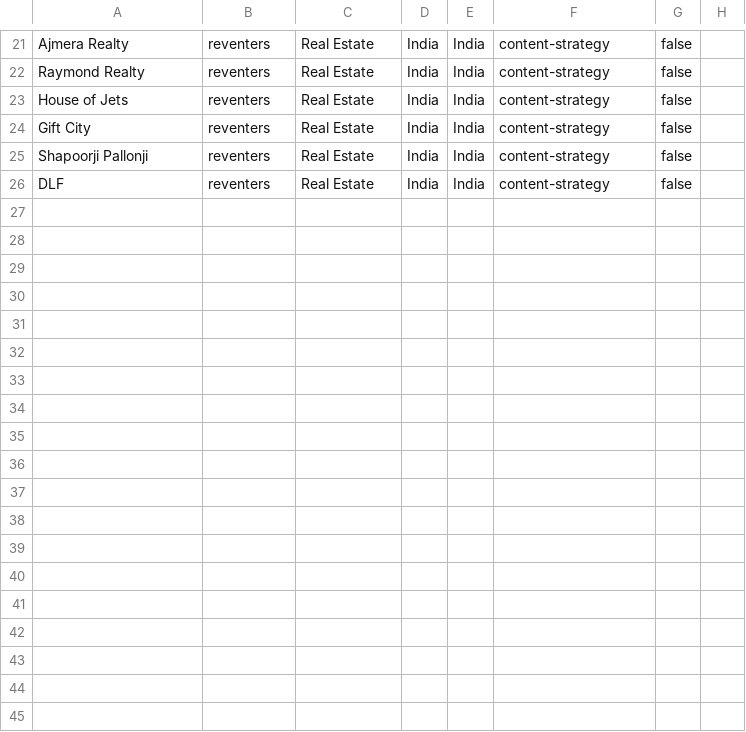
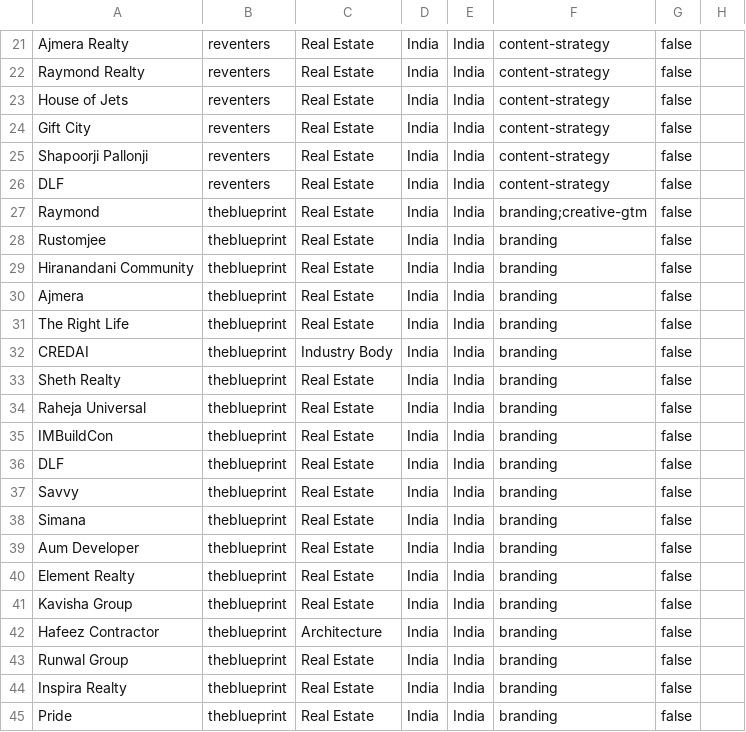
Before and after one commit to govindrai80/AgentForCompetitonStudy, a CSV file: data/clients.csv, drawn as a sheet; only a part is shown, gaps mark what is left out.

```diff
--- a/data/clients.csv
+++ b/data/clients.csv
@@ -26 +26,20 @@ Shapoorji Pallonji,reventers,Real Estate,India,India,content-strategy,false,
 DLF,reventers,Real Estate,India,India,content-strategy,false,
+Raymond,theblueprint,Real Estate,India,India,branding;creative-gtm,false,
+Rustomjee,theblueprint,Real Estate,India,India,branding,false,
+Hiranandani Community,theblueprint,Real Estate,India,India,branding,false,
+Ajmera,theblueprint,Real Estate,India,India,branding,false,
+The Right Life,theblueprint,Real Estate,India,India,branding,false,
+CREDAI,theblueprint,Industry Body,India,India,branding,false,
+Sheth Realty,theblueprint,Real Estate,India,India,branding,false,
+Raheja Universal,theblueprint,Real Estate,India,India,branding,false,
+IMBuildCon,theblueprint,Real Estate,India,India,branding,false,
+DLF,theblueprint,Real Estate,India,India,branding,false,
+Savvy,theblueprint,Real Estate,India,India,branding,false,
+Simana,theblueprint,Real Estate,India,India,branding,false,
+Aum Developer,theblueprint,Real Estate,India,India,branding,false,
+Element Realty,theblueprint,Real Estate,India,India,branding,false,
+Kavisha Group,theblueprint,Real Estate,India,India,branding,false,
+Hafeez Contractor,theblueprint,Architecture,India,India,branding,false,
+Runwal Group,theblueprint,Real Estate,India,India,branding,false,
+Inspira Realty,theblueprint,Real Estate,India,India,branding,false,
+Pride,theblueprint,Real Estate,India,India,branding,false,
```
Also changed, not shown: 8 other files.
